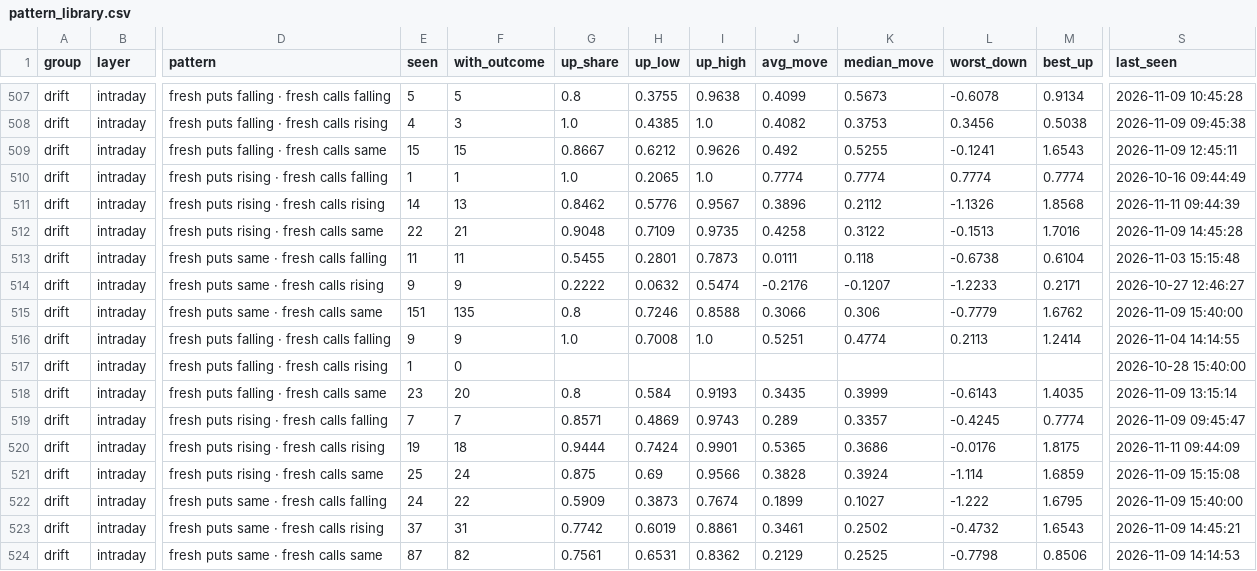
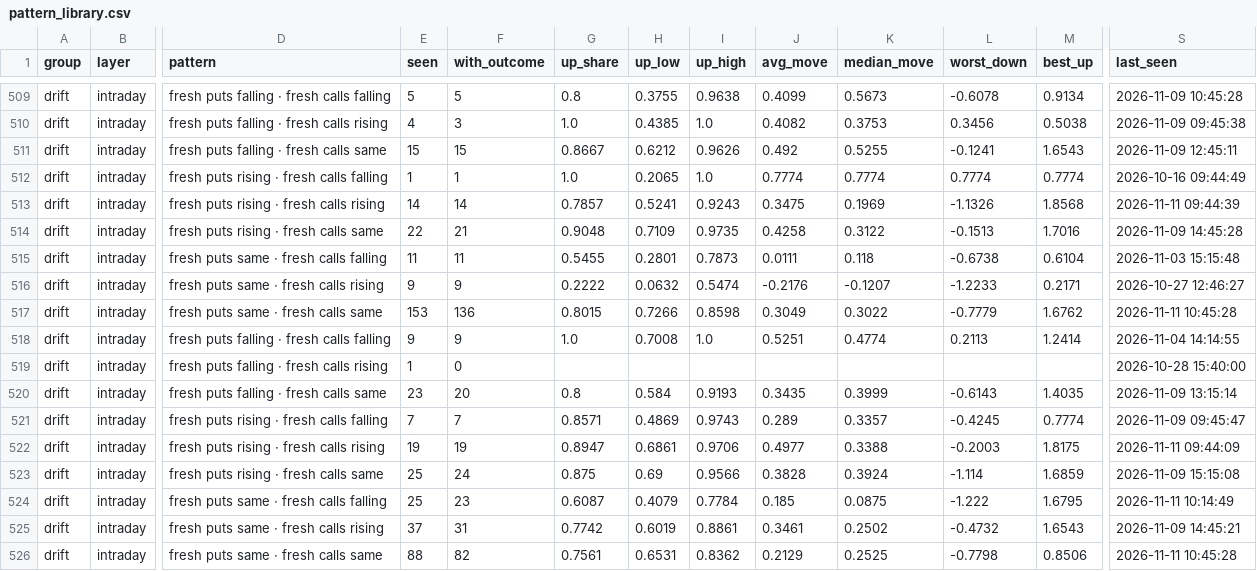
Before and after one commit to Parth1501/nse-swing-data, a CSV file: data/oc_learning/pattern_library.csv, drawn as a sheet; only a part is shown, gaps mark what is left out; addresses are those after the commit; the diff covers the shown part only; the diff names each change by its address in the sheet, - before the commit and + after, or states it on an @@ line.

```diff
--- a/data/oc_learning/pattern_library.csv
+++ b/data/oc_learning/pattern_library.csv
-F513 (with_outcome): 13
+F513 (with_outcome): 14
-G513 (up_share): 0.8462
+G513 (up_share): 0.7857
-H513 (up_low): 0.5776
+H513 (up_low): 0.5241
-I513 (up_high): 0.9567
+I513 (up_high): 0.9243
-J513 (avg_move): 0.3896
+J513 (avg_move): 0.3475
-K513 (median_move): 0.2112
+K513 (median_move): 0.1969
-E517 (seen): 151
+E517 (seen): 153
-F517 (with_outcome): 135
+F517 (with_outcome): 136
-G517 (up_share): 0.8
+G517 (up_share): 0.8015
-H517 (up_low): 0.7246
+H517 (up_low): 0.7266
-I517 (up_high): 0.8588
+I517 (up_high): 0.8598
-J517 (avg_move): 0.3066
+J517 (avg_move): 0.3049
-K517 (median_move): 0.306
+K517 (median_move): 0.3022
-S517 (last_seen): 2026-11-09 15:40:00
+S517 (last_seen): 2026-11-11 10:45:28
-F522 (with_outcome): 18
+F522 (with_outcome): 19
-G522 (up_share): 0.9444
+G522 (up_share): 0.8947
-H522 (up_low): 0.7424
+H522 (up_low): 0.6861
-I522 (up_high): 0.9901
+I522 (up_high): 0.9706
-J522 (avg_move): 0.5365
+J522 (avg_move): 0.4977
-K522 (median_move): 0.3686
+K522 (median_move): 0.3388
-L522 (worst_down): -0.0176
+L522 (worst_down): -0.2003
-E524 (seen): 24
+E524 (seen): 25
-F524 (with_outcome): 22
+F524 (with_outcome): 23
-G524 (up_share): 0.5909
+G524 (up_share): 0.6087
-H524 (up_low): 0.3873
+H524 (up_low): 0.4079
-I524 (up_high): 0.7674
+I524 (up_high): 0.7784
-J524 (avg_move): 0.1899
+J524 (avg_move): 0.185
-K524 (median_move): 0.1027
+K524 (median_move): 0.0875
-S524 (last_seen): 2026-11-09 15:40:00
+S524 (last_seen): 2026-11-11 10:14:49
-E526 (seen): 87
+E526 (seen): 88
-S526 (last_seen): 2026-11-09 14:14:53
+S526 (last_seen): 2026-11-11 10:45:28
```
Also changed, not shown: 2 added rows and 134 edited cells elsewhere in this file, data/nifty_trend/nifty_5m.csv, data/nifty_trend/weekly.csv, 20 other files.
